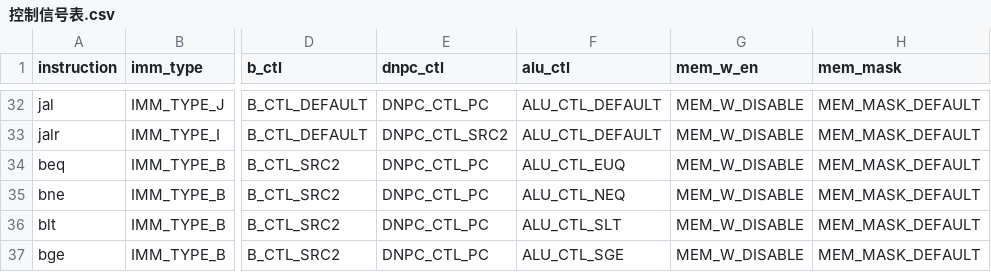
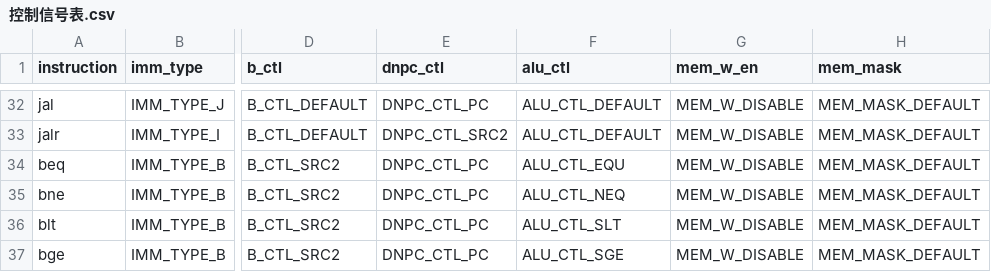
Before and after one commit to YEWPO/YPC, a CSV file: docs/控制信号表.csv, drawn as a sheet; only a part is shown, gaps mark what is left out; the diff names each change by its address in the sheet, - before the commit and + after, or states it on an @@ line.

```diff
--- a/docs/控制信号表.csv
+++ b/docs/控制信号表.csv
-F34 (alu_ctl): ALU_CTL_EUQ
+F34 (alu_ctl): ALU_CTL_EQU
```
Also changed, not shown: 6 other files.
